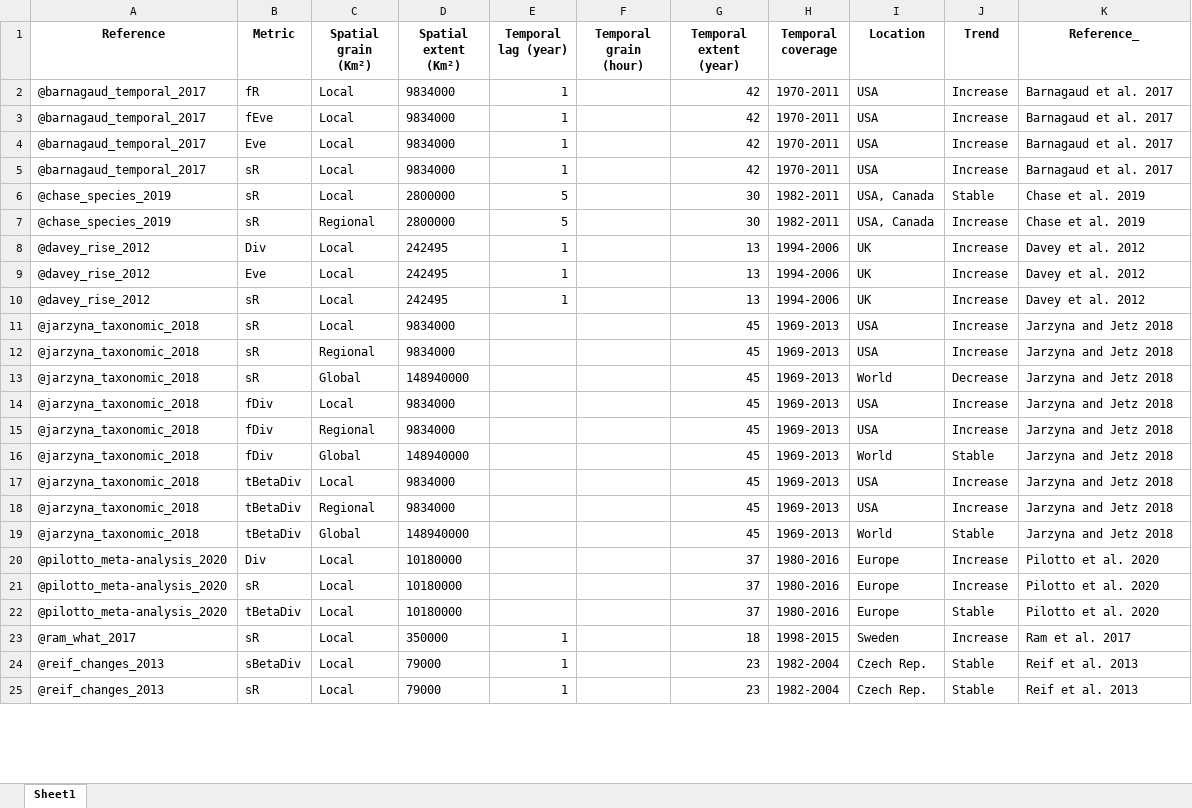
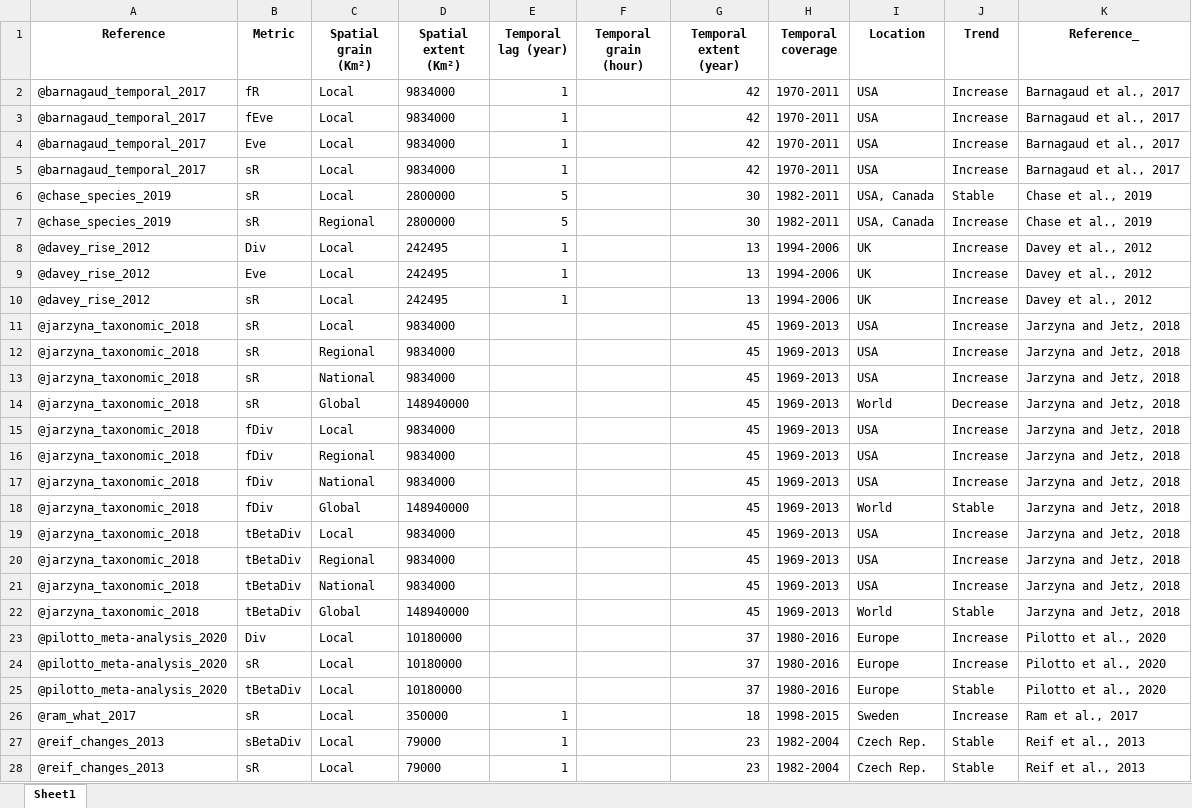
Before and after one commit to FrsLry/BAAE_SI_litrev, an Excel workbook: data/literature.xlsx, sheet Sheet1, drawn as a sheet; only a part is shown; values as stored, in another font and other column widths than the file's, no borders; addresses are those after the commit; the diff covers the shown part only; the diff names each change by its address in the sheet, - before the commit and + after, or states it on an @@ line.

```diff
--- a/data/literature.xlsx (sheet Sheet1)
+++ b/data/literature.xlsx (sheet Sheet1)
-K2:K5 (Reference_): Barnagaud et al. 2017
+K2:K5 (Reference_): Barnagaud et al., 2017
-K6:K7 (Reference_): Chase et al. 2019
+K6:K7 (Reference_): Chase et al., 2019
-K8:K10 (Reference_): Davey et al. 2012
+K8:K10 (Reference_): Davey et al., 2012
-K11:K12 (Reference_): Jarzyna and Jetz 2018
+K11:K12 (Reference_): Jarzyna and Jetz, 2018
+row 13: @jarzyna_taxonomic_2018 | sR | National | 9834000 |  |  | 45 | 1969-2013 | USA | Increase | Jarzyna and Jetz, 2018
-K14:K16 (Reference_): Jarzyna and Jetz 2018
+K14:K16 (Reference_): Jarzyna and Jetz, 2018
+row 17: @jarzyna_taxonomic_2018 | fDiv | National | 9834000 |  |  | 45 | 1969-2013 | USA | Increase | Jarzyna and Jetz, 2018
-K18:K20 (Reference_): Jarzyna and Jetz 2018
+K18:K20 (Reference_): Jarzyna and Jetz, 2018
+row 21: @jarzyna_taxonomic_2018 | tBetaDiv | National | 9834000 |  |  | 45 | 1969-2013 | USA | Increase | Jarzyna and Jetz, 2018
-K22 (Reference_): Jarzyna and Jetz 2018
+K22 (Reference_): Jarzyna and Jetz, 2018
-K23:K25 (Reference_): Pilotto et al. 2020
+K23:K25 (Reference_): Pilotto et al., 2020
-K26 (Reference_): Ram et al. 2017
+K26 (Reference_): Ram et al., 2017
-K27:K28 (Reference_): Reif et al. 2013
+K27:K28 (Reference_): Reif et al., 2013
```
Also changed, not shown: 31 edited cells elsewhere in this sheet, data/notes.xlsx, 3 other files.
